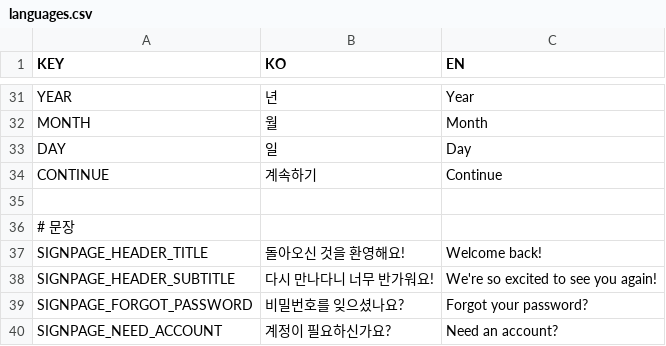
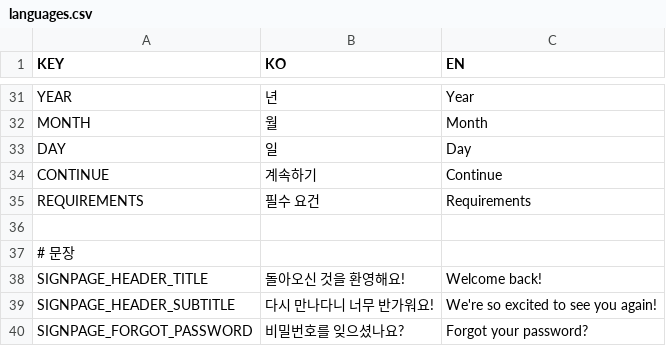
Before and after one commit to bcong/Drocsid, a CSV file: client/src/Assets/Languages/languages.csv, drawn as a sheet; only a part is shown, gaps mark what is left out; the shorter side is filled out with more unchanged rows; the diff names each change by its address in the sheet, - before the commit and + after, or states it on an @@ line.

```diff
--- a/client/src/Assets/Languages/languages.csv
+++ b/client/src/Assets/Languages/languages.csv
+row 35: REQUIREMENTS | 필수 요건 | Requirements
```
Also changed, not shown: 7 other files.
